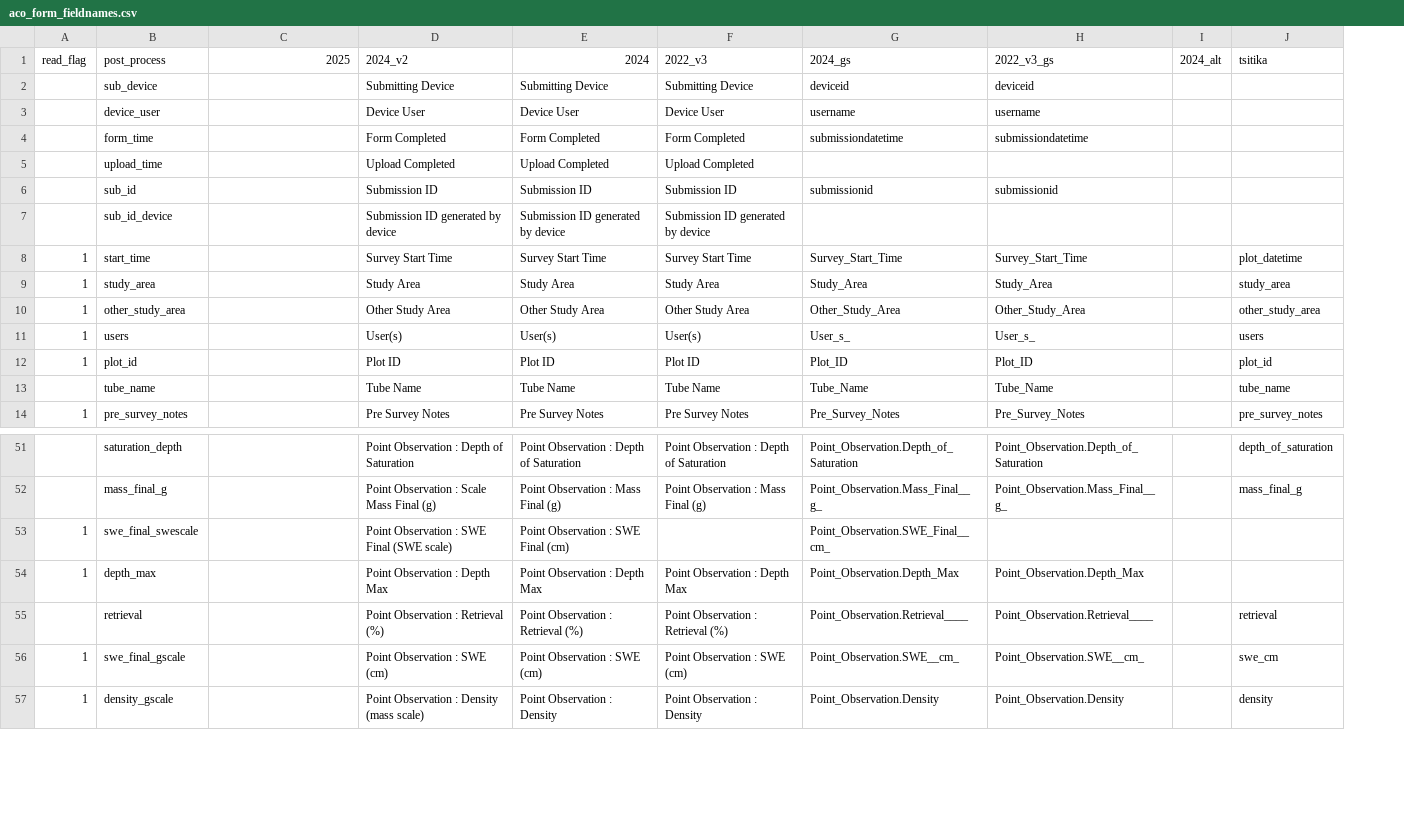
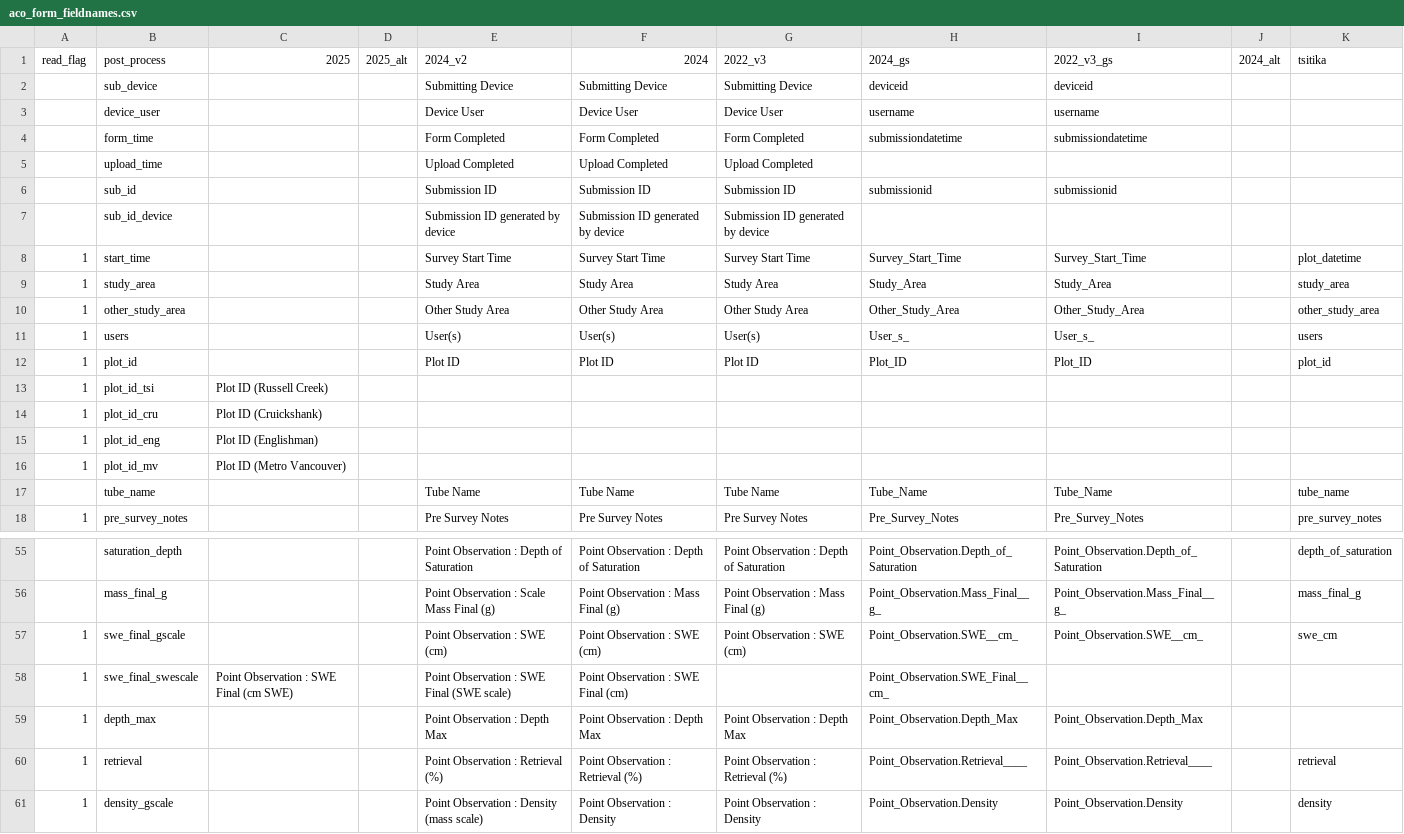
Before and after one commit to benjamin-connors/process-aco-forms, a CSV file: aco_form_fieldnames.csv, drawn as a sheet; only a part is shown, gaps mark what is left out; addresses are those after the commit; the diff names each change by its address in the sheet, - before the commit and + after, or states it on an @@ line.

```diff
--- a/aco_form_fieldnames.csv
+++ b/aco_form_fieldnames.csv
+column D (2025_alt), empty
+row 13: 1 | plot_id_tsi | Plot ID (Russell Creek)
+row 14: 1 | plot_id_cru | Plot ID (Cruickshank)
+row 15: 1 | plot_id_eng | Plot ID (Englishman)
+row 16: 1 | plot_id_mv | Plot ID (Metro Vancouver)
@@ row 56 moved to row 57: 1 @@
-C58 (2025): (empty)
+C58 (2025): Point Observation : SWE Final (cm SWE)
-A60 (read_flag): (empty)
+A60 (read_flag): 1
```
Also changed, not shown: 7 other files.
